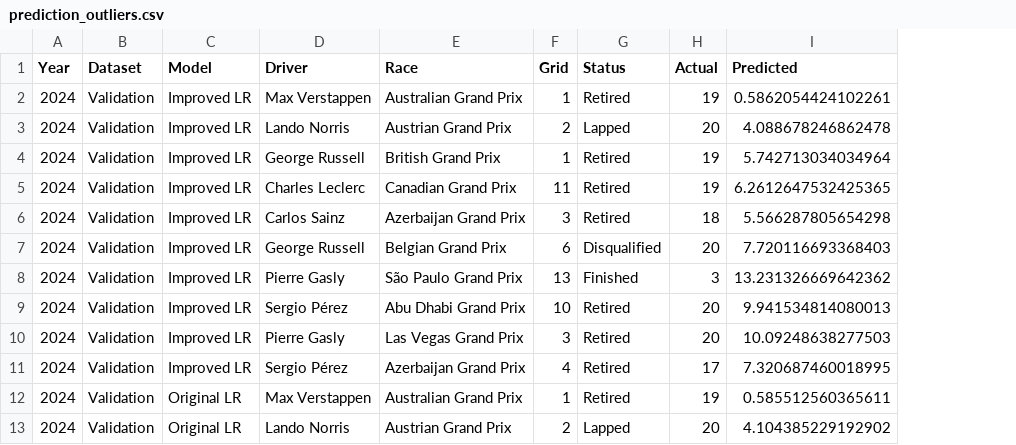
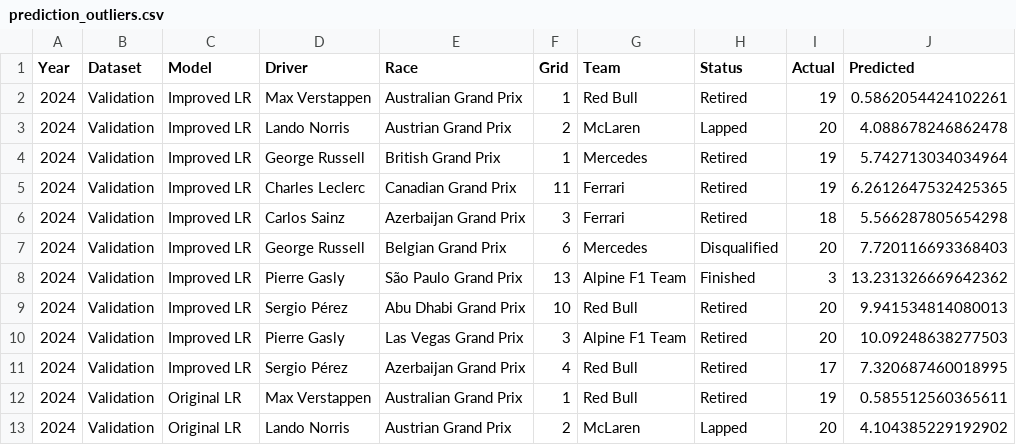
Before and after one commit to franciscpime/f1-data-science-r, a CSV file: results/prediction_outliers.csv, drawn as a sheet; only a part is shown; the diff names each change by its address in the sheet, - before the commit and + after, or states it on an @@ line.

Commit message:
Add prediction error analysis by team, driver, race, and result type with comparison visualizations

```diff
--- a/results/prediction_outliers.csv
+++ b/results/prediction_outliers.csv
+column G (Team), rows 2-13: Red Bull | McLaren | Mercedes | Ferrari | Ferrari | Mercedes | Alpine F1 Team | Red Bull | Alpine F1 Team | Red Bull | Red Bull | McLaren
```
Also changed, not shown: 23 other files.
